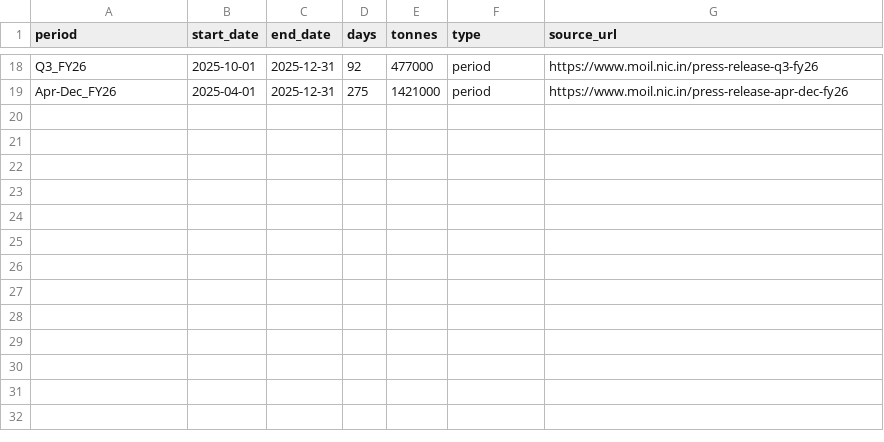
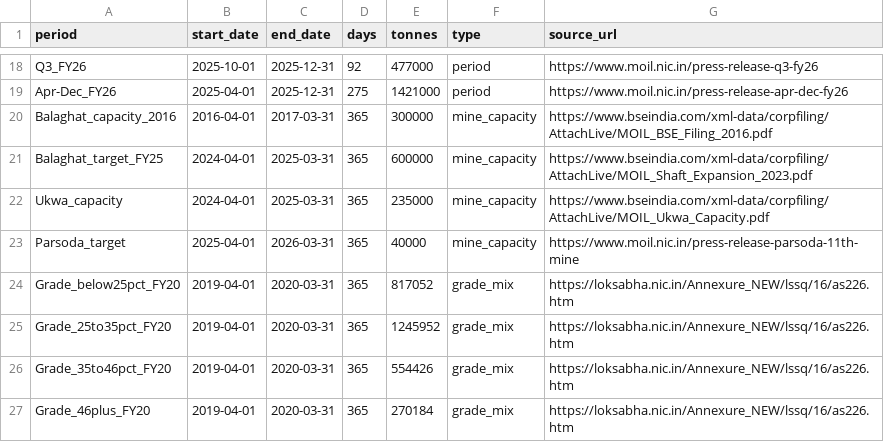
Before and after one commit to Vinayak-Nijhawan/Azorte, a CSV file: data/moil_real.csv, drawn as a sheet; only a part is shown, gaps mark what is left out; the diff names each change by its address in the sheet, - before the commit and + after, or states it on an @@ line.

Commit message:
chore: add real MOIL mine-level capacities and grade mix data

```diff
--- a/data/moil_real.csv
+++ b/data/moil_real.csv
+row 20: Balaghat_capacity_2016 | 2016-04-01 | 2017-03-31 | 365 | 300000 | mine_capacity | https://www.bseindia.com/xml-data/corpfiling/AttachLive/MOIL_BSE_Filing_2016.pdf
+row 21: Balaghat_target_FY25 | 2024-04-01 | 2025-03-31 | 365 | 600000 | mine_capacity | https://www.bseindia.com/xml-data/corpfiling/AttachLive/MOIL_Shaft_Expansion_2023.pdf
+row 22: Ukwa_capacity | 2024-04-01 | 2025-03-31 | 365 | 235000 | mine_capacity | https://www.bseindia.com/xml-data/corpfiling/AttachLive/MOIL_Ukwa_Capacity.pdf
+row 23: Parsoda_target | 2025-04-01 | 2026-03-31 | 365 | 40000 | mine_capacity | https://www.moil.nic.in/press-release-parsoda-11th-mine
+row 24: Grade_below25pct_FY20 | 2019-04-01 | 2020-03-31 | 365 | 817052 | grade_mix | https://loksabha.nic.in/Annexure_NEW/lssq/16/as226.htm
+row 25: Grade_25to35pct_FY20 | 2019-04-01 | 2020-03-31 | 365 | 1245952 | grade_mix | https://loksabha.nic.in/Annexure_NEW/lssq/16/as226.htm
+row 26: Grade_35to46pct_FY20 | 2019-04-01 | 2020-03-31 | 365 | 554426 | grade_mix | https://loksabha.nic.in/Annexure_NEW/lssq/16/as226.htm
+row 27: Grade_46plus_FY20 | 2019-04-01 | 2020-03-31 | 365 | 270184 | grade_mix | https://loksabha.nic.in/Annexure_NEW/lssq/16/as226.htm
```
